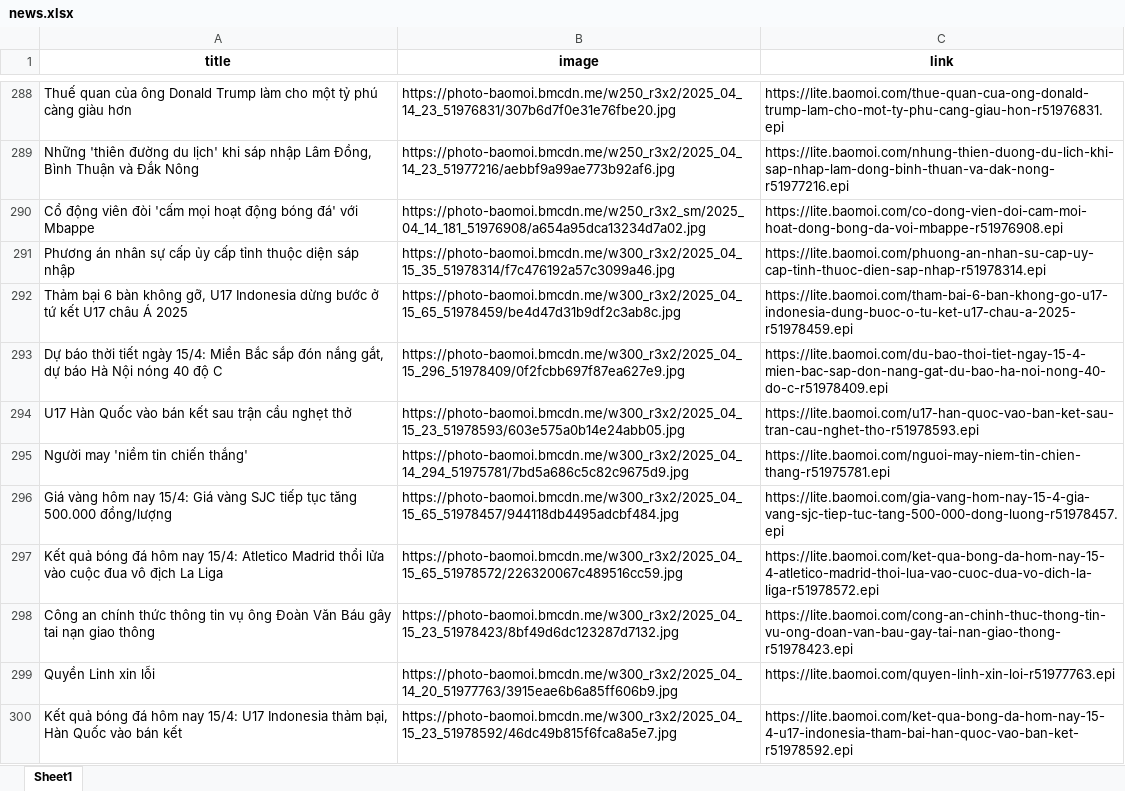
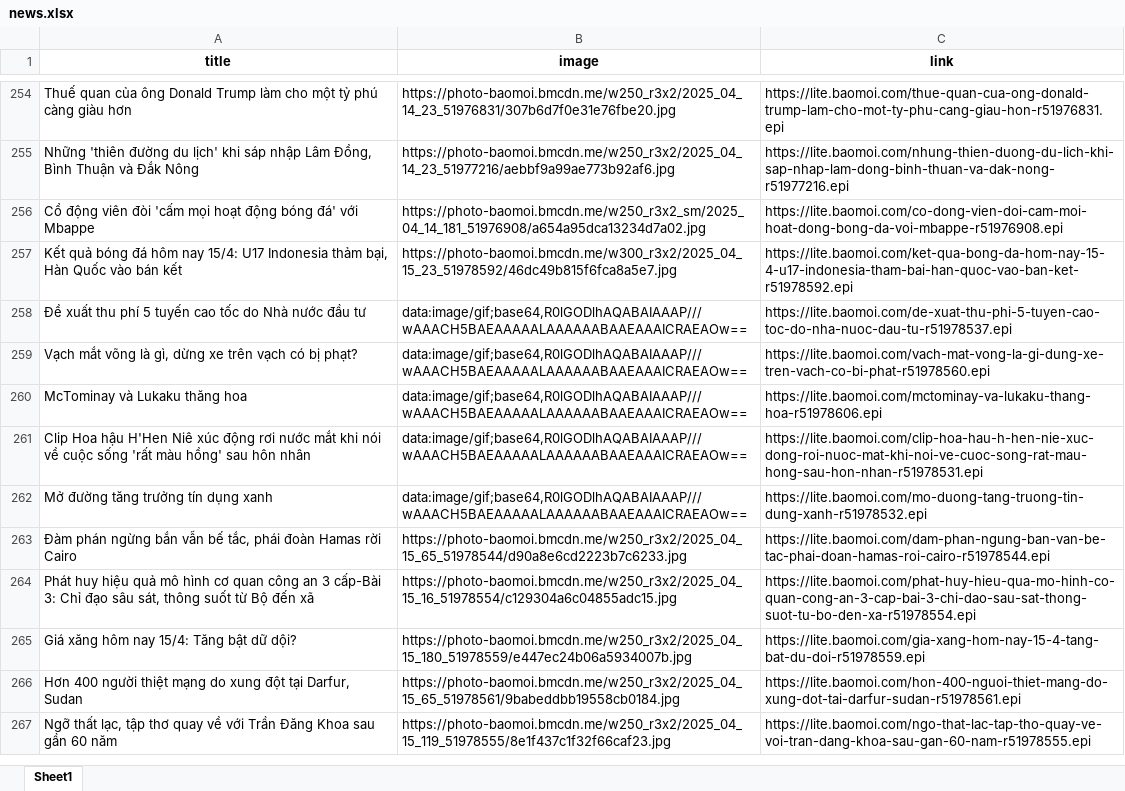
Before and after one commit to ngocbityta/Project-II, an Excel workbook: data/raw-data/news.xlsx, sheet Sheet1, drawn as a sheet; only a part is shown, gaps mark what is left out; the shorter side is filled out with more unchanged rows; values as stored, in another font and other column widths than the file's, no borders; the diff covers the shown part only; the diff names each change by its address in the sheet, - before the commit and + after, or states it on an @@ line.

```diff
--- a/data/raw-data/news.xlsx (sheet Sheet1)
+++ b/data/raw-data/news.xlsx (sheet Sheet1)
-row 291: Phương án nhân sự cấp ủy cấp tỉnh thuộc diện sáp nhập | https://photo-baomoi.bmcdn.me/w300_r3x2/2025_04_15_35_51978314/f7c476192a57c3099a46.jpg | https://lite.baomoi.com/phuong-an-nhan-su-cap-uy-cap-tinh-thuoc-dien-sap-nhap-r51978314.epi
-row 292: Thảm bại 6 bàn không gỡ, U17 Indonesia dừng bước ở tứ kết U17 châu Á 2025 | https://photo-baomoi.bmcdn.me/w300_r3x2/2025_04_15_65_51978459/be4d47d31b9df2c3ab8c.jpg | https://lite.baomoi.com/tham-bai-6-ban-khong-go-u17-indonesia-dung-buoc-o-tu-ket-u17-chau-a-2025-r51978459.epi
-row 293: Dự báo thời tiết ngày 15/4: Miền Bắc sắp đón nắng gắt, dự báo Hà Nội nóng 40 độ C | https://photo-baomoi.bmcdn.me/w300_r3x2/2025_04_15_296_51978409/0f2fcbb697f87ea627e9.jpg | https://lite.baomoi.com/du-bao-thoi-tiet-ngay-15-4-mien-bac-sap-don-nang-gat-du-bao-ha-noi-nong-40-do-c-r51978409.epi
-row 294: U17 Hàn Quốc vào bán kết sau trận cầu nghẹt thở | https://photo-baomoi.bmcdn.me/w300_r3x2/2025_04_15_23_51978593/603e575a0b14e24abb05.jpg | https://lite.baomoi.com/u17-han-quoc-vao-ban-ket-sau-tran-cau-nghet-tho-r51978593.epi
-row 295: Người may 'niềm tin chiến thắng' | https://photo-baomoi.bmcdn.me/w300_r3x2/2025_04_14_294_51975781/7bd5a686c5c82c9675d9.jpg | https://lite.baomoi.com/nguoi-may-niem-tin-chien-thang-r51975781.epi
-row 296: Giá vàng hôm nay 15/4: Giá vàng SJC tiếp tục tăng 500.000 đồng/lượng | https://photo-baomoi.bmcdn.me/w300_r3x2/2025_04_15_65_51978457/944118db4495adcbf484.jpg | https://lite.baomoi.com/gia-vang-hom-nay-15-4-gia-vang-sjc-tiep-tuc-tang-500-000-dong-luong-r51978457.epi
-row 297: Kết quả bóng đá hôm nay 15/4: Atletico Madrid thổi lửa vào cuộc đua vô địch La Liga | https://photo-baomoi.bmcdn.me/w300_r3x2/2025_04_15_65_51978572/226320067c489516cc59.jpg | https://lite.baomoi.com/ket-qua-bong-da-hom-nay-15-4-atletico-madrid-thoi-lua-vao-cuoc-dua-vo-dich-la-liga-r51978572.epi
-row 298: Công an chính thức thông tin vụ ông Đoàn Văn Báu gây tai nạn giao thông | https://photo-baomoi.bmcdn.me/w300_r3x2/2025_04_15_23_51978423/8bf49d6dc123287d7132.jpg | https://lite.baomoi.com/cong-an-chinh-thuc-thong-tin-vu-ong-doan-van-bau-gay-tai-nan-giao-thong-r51978423.epi
-row 299: Quyền Linh xin lỗi | https://photo-baomoi.bmcdn.me/w300_r3x2/2025_04_14_20_51977763/3915eae6b6a85ff606b9.jpg | https://lite.baomoi.com/quyen-linh-xin-loi-r51977763.epi
```
Also changed, not shown: 239 removed rows elsewhere in this sheet, 7 other files.
